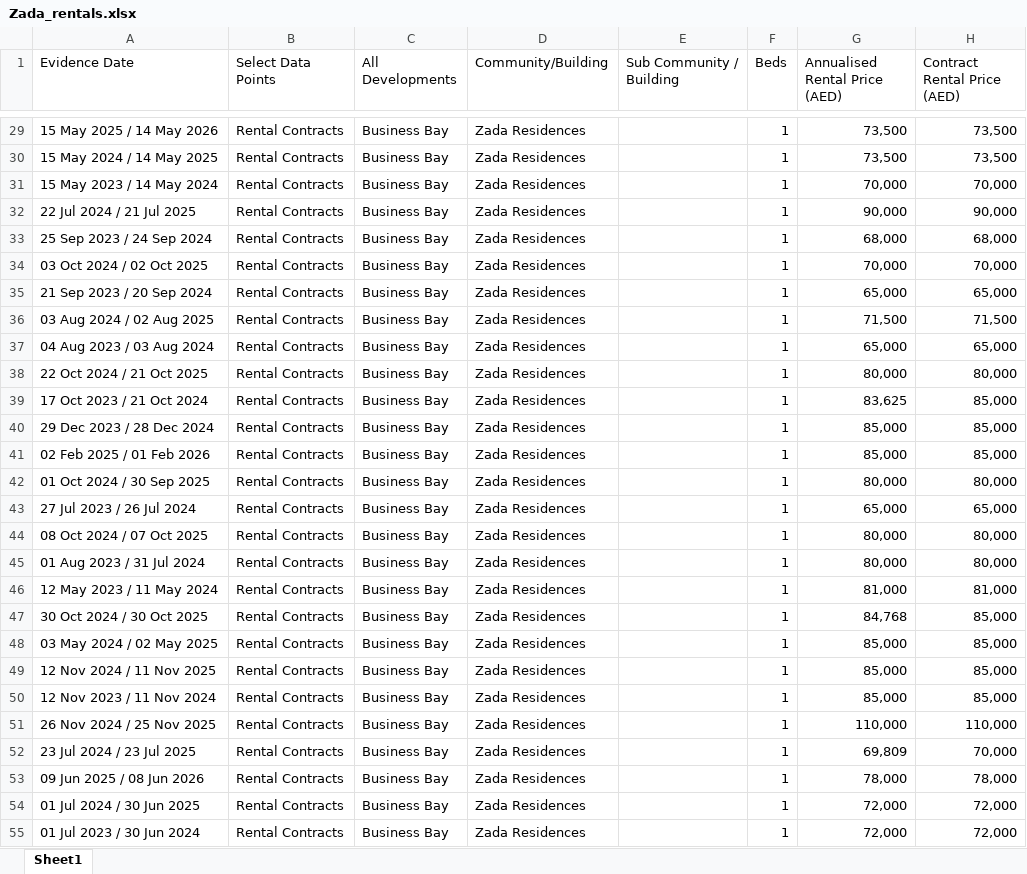
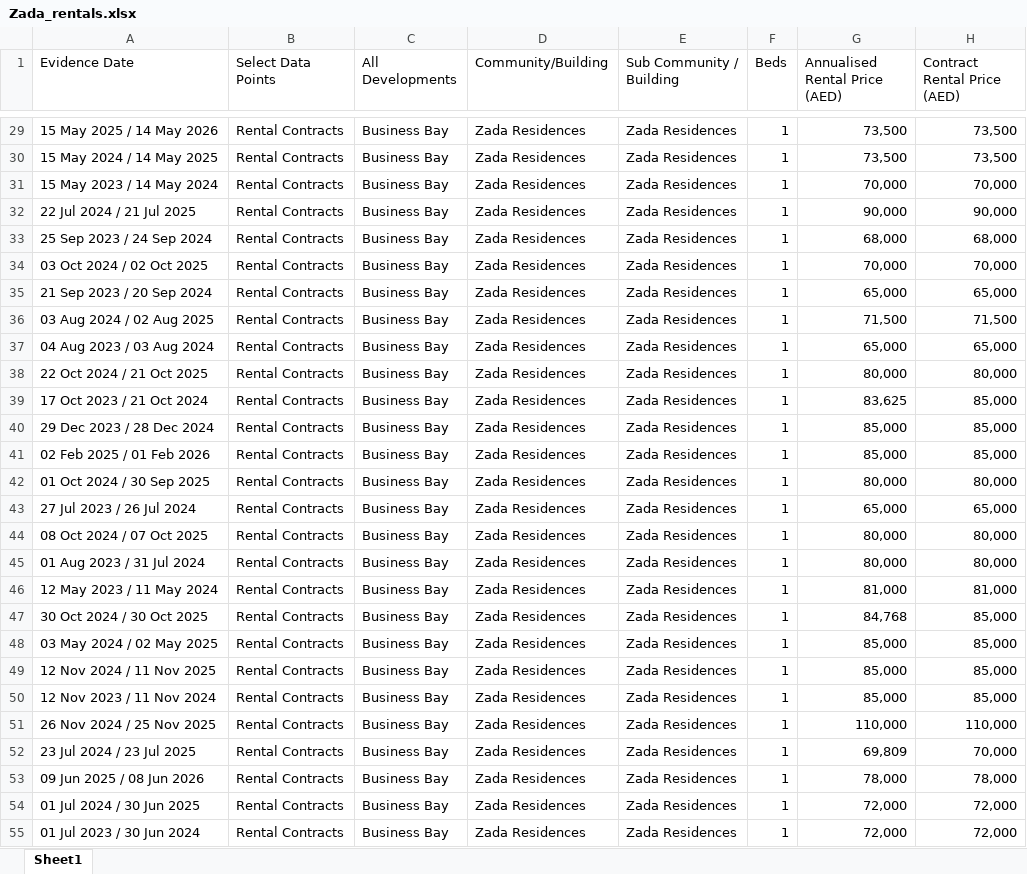
Before and after one commit to Levan91/MegaValuationer, an Excel workbook: Data/Rentals/Zada_rentals.xlsx, sheet Sheet1, drawn as a sheet; only a part is shown, gaps mark what is left out; values as stored, in another font and other column widths than the file's, no borders; the diff covers the shown part only; the diff names each change by its address in the sheet, - before the commit and + after, or states it on an @@ line.

```diff
--- a/Data/Rentals/Zada_rentals.xlsx (sheet Sheet1)
+++ b/Data/Rentals/Zada_rentals.xlsx (sheet Sheet1)
-E29:E55 (Sub Community / Building): (empty)
+E29:E55 (Sub Community / Building): Zada Residences
```
Also changed, not shown: 981 edited cells elsewhere in this sheet.
